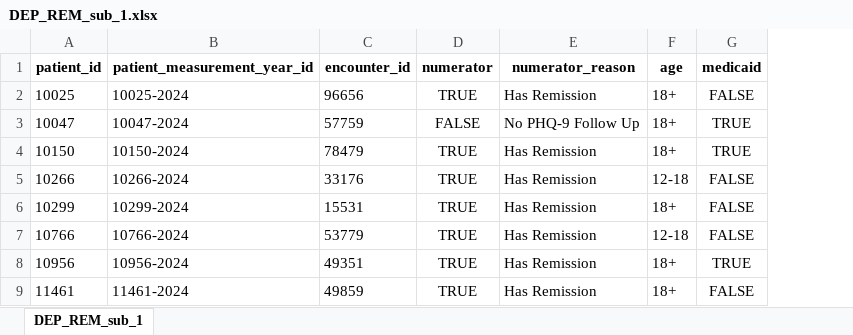
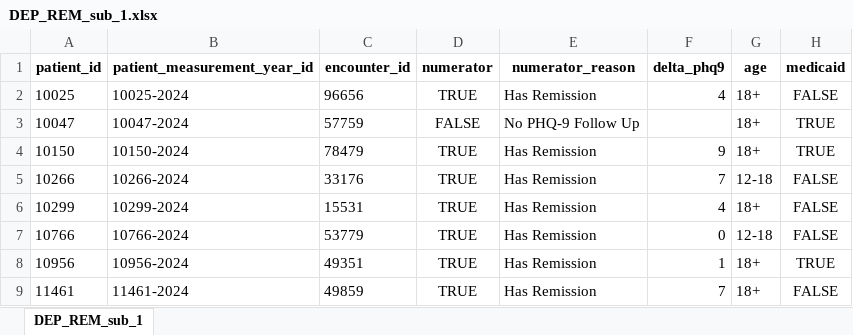
Before and after one commit to Pesach-Tikvah-Hope-Development-Inc/CCBHC_Measurements, an Excel workbook: ccbhc_measurements/dashboard/excel files/DEP_REM_sub_1.xlsx, sheet DEP_REM_sub_1, drawn as a sheet; only a part is shown; values as stored, in another font and other column widths than the file's, no borders; the diff names each change by its address in the sheet, - before the commit and + after, or states it on an @@ line.

Commit message:
Updated DepRem documentation & dashboard with new delta PHQ9

```diff
--- a/ccbhc_measurements/dashboard/excel files/DEP_REM_sub_1.xlsx (sheet DEP_REM_sub_1)
+++ b/ccbhc_measurements/dashboard/excel files/DEP_REM_sub_1.xlsx (sheet DEP_REM_sub_1)
+column F (delta_phq9), rows 2-9: 4 |  | 9 | 7 | 4 | 0 | 1 | 7
```
Also changed, not shown: 3 other files.
